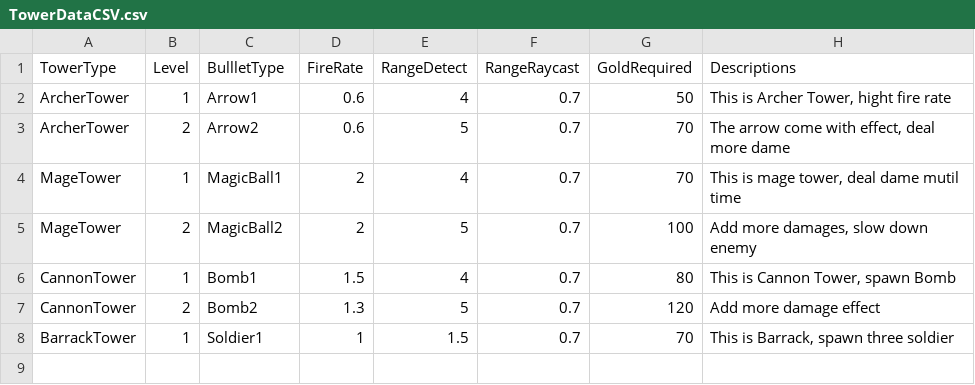
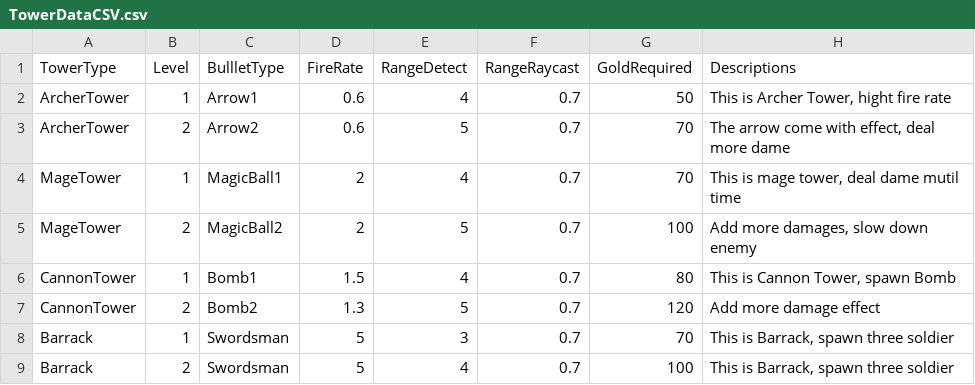
Before and after one commit to vinhdang15/Monster-Marches, a CSV file: Assets/0.Data Input/TowerDataCSV.csv, drawn as a sheet.

Commit message:
Add barrack, soldier, soldier pool logic

```diff
--- a/Assets/0.Data Input/TowerDataCSV.csv
+++ b/Assets/0.Data Input/TowerDataCSV.csv
@@ -7,2 +7,3 @@ CannonTower,1,Bomb1,1.5,4,0.7,80,"This is Cannon Tower, spawn Bomb"
 CannonTower,2,Bomb2,1.3,5,0.7,120,Add more damage effect
-BarrackTower,1,Soldier1,1,1.5,0.7,70,"This is Barrack, spawn three soldier"
+Barrack,1,Swordsman,5,3,0.7,70,"This is Barrack, spawn three soldier"
+Barrack,2,Swordsman,5,4,0.7,100,"This is Barrack, spawn three soldier"
```
Also changed, not shown: 34 other files.
